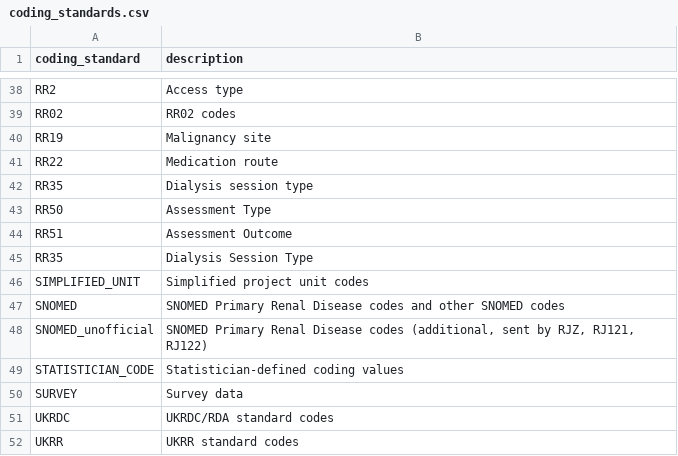
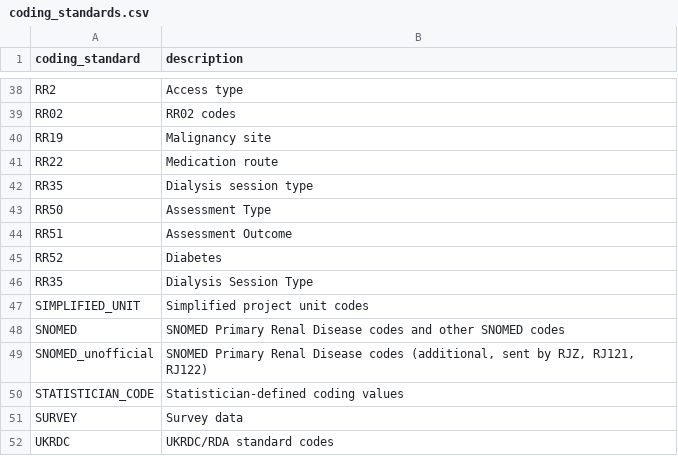
Before and after one commit to renalreg/registry-codes, a CSV file: tables/coding_standards/coding_standards.csv, drawn as a sheet; only a part is shown, gaps mark what is left out; the shorter side is filled out with more unchanged rows; the diff names each change by its address in the sheet, - before the commit and + after, or states it on an @@ line.

Commit message:
Add RR52

```diff
--- a/tables/coding_standards/coding_standards.csv
+++ b/tables/coding_standards/coding_standards.csv
+row 45: RR52 | Diabetes
```
